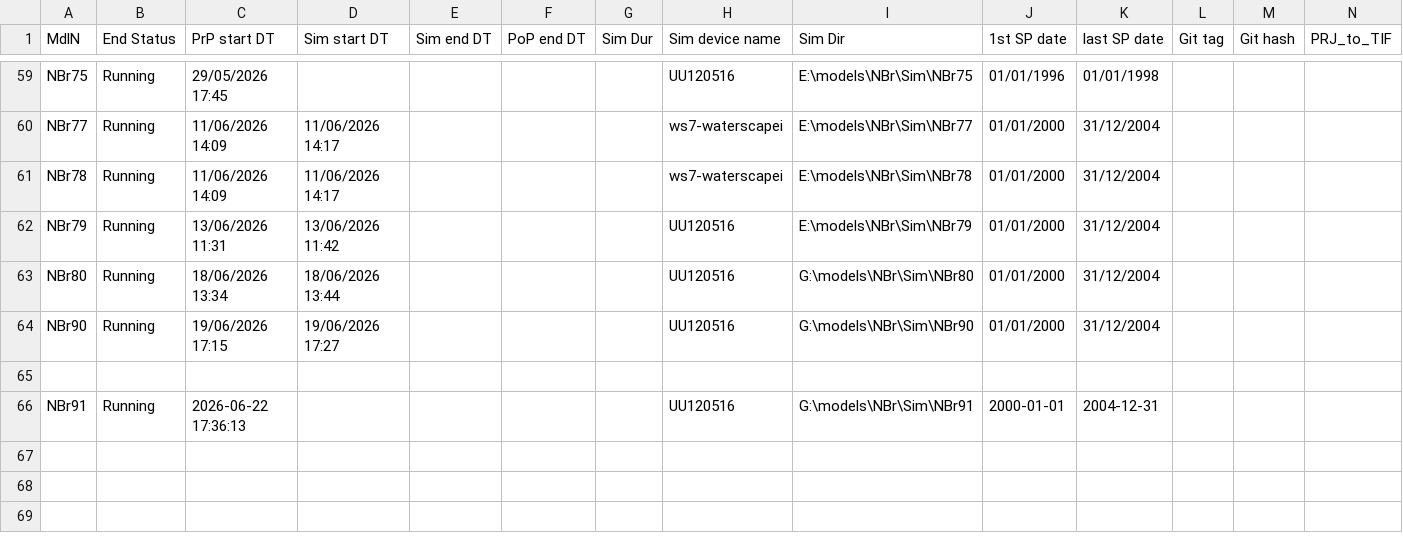
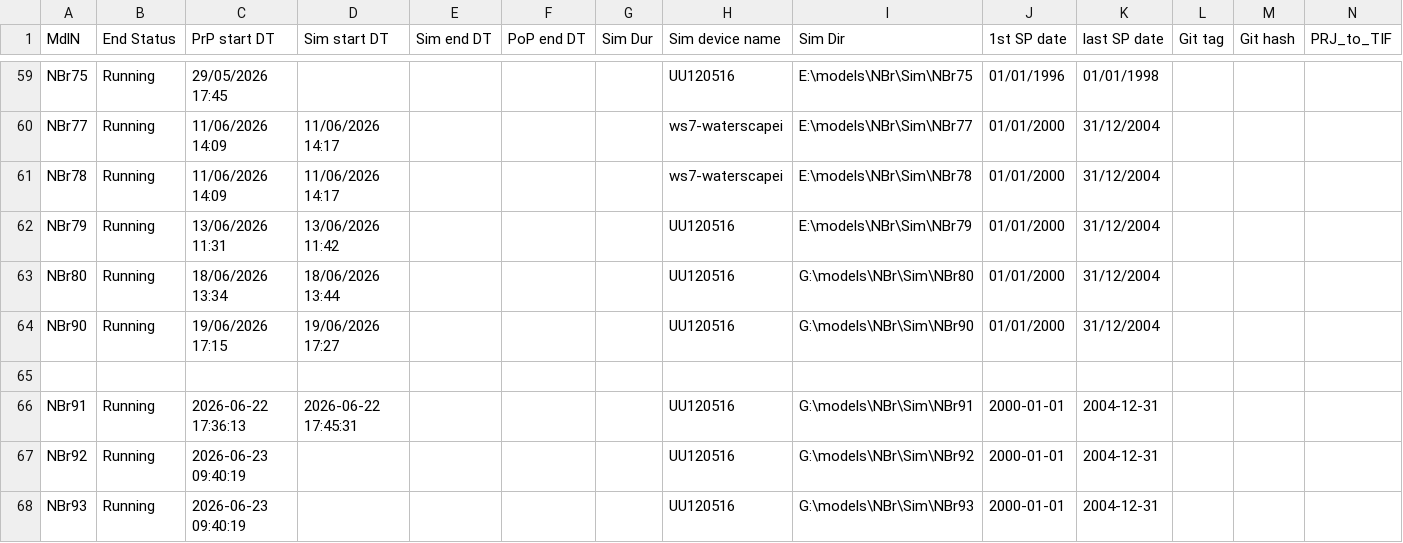
Before and after one commit to Ydrolog/WS_Mdl, a CSV file: Mng/log_Out.csv, drawn as a sheet; only a part is shown, gaps mark what is left out; rows hold the shown columns only; the diff names each change by its address in the sheet, - before the commit and + after, or states it on an @@ line.

Commit message:
NBr92 & NBr93 running
one_reach_per_cell option added to SFR functions; Corrected log error caused by new encoding (1-1.0);

```diff
--- a/Mng/log_Out.csv
+++ b/Mng/log_Out.csv
-D66 (Sim start DT): (empty)
+D66 (Sim start DT): 2026-06-22 17:45:31
+row 67: NBr92 | Running | 2026-06-23 09:40:19 |  |  |  |  | UU120516 | G:\models\NBr\Sim\NBr92 | 2000-01-01 | 2004-12-31
+row 68: NBr93 | Running | 2026-06-23 09:40:19 |  |  |  |  | UU120516 | G:\models\NBr\Sim\NBr93 | 2000-01-01 | 2004-12-31
```
Also changed, not shown: Mng/log_Cfg.csv, 13 other files.
